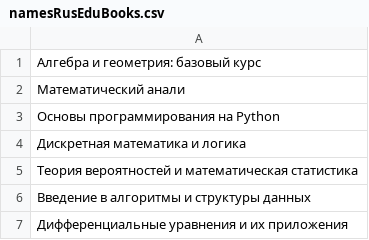
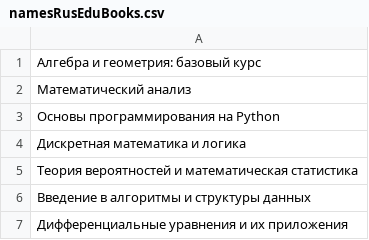
Before and after one commit to anmutya/lab1Pattern, a CSV file: lab1part2/res/namesRusEduBooks.csv, drawn as a sheet; only a part is shown; the diff names each change by its address in the sheet, - before the commit and + after, or states it on an @@ line.

```diff
--- a/lab1part2/res/namesRusEduBooks.csv
+++ b/lab1part2/res/namesRusEduBooks.csv
-A2: Математический анали
+A2: Математический анализ
```
Also changed, not shown: lab1part2/res/EngEduNames.csv, 22 other files.
